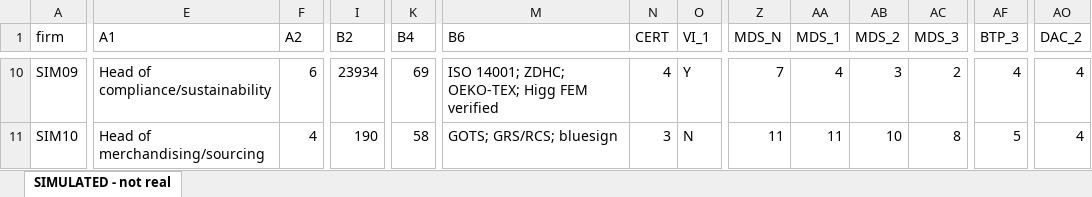
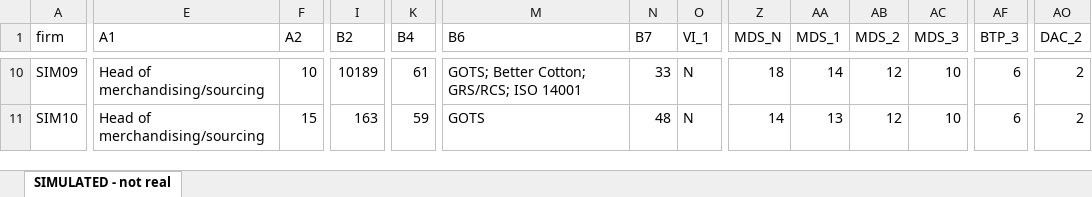
Before and after one commit to mikkuthomas25-cmyk/Mikku, an Excel workbook: dpp-textile-jbl/data/SIMULATED_responses.xlsx, sheet SIMULATED - not real, drawn as a sheet; only a part is shown, gaps mark what is left out; values as stored, in another font and other column widths than the file's, no borders; the diff covers the shown part only; the diff names each change by its address in the sheet, - before the commit and + after, or states it on an @@ line.

```diff
--- a/dpp-textile-jbl/data/SIMULATED_responses.xlsx (sheet SIMULATED - not real)
+++ b/dpp-textile-jbl/data/SIMULATED_responses.xlsx (sheet SIMULATED - not real)
-N1: CERT
+N1: B7
-E10 (A1): Head of compliance/sustainability
+E10 (A1): Head of merchandising/sourcing
-F10 (A2): 6
+F10 (A2): 10
-I10 (B2): 23934
+I10 (B2): 10189
-K10 (B4): 69
+K10 (B4): 61
-M10 (B6): ISO 14001; ZDHC; OEKO-TEX; Higg FEM verified
+M10 (B6): GOTS; Better Cotton; GRS/RCS; ISO 14001
-N10 (B7): 4
+N10 (B7): 33
-O10 (VI_1): Y
+O10 (VI_1): N
-Z10 (MDS_N): 7
+Z10 (MDS_N): 18
-AA10 (MDS_1): 4
+AA10 (MDS_1): 14
-AB10 (MDS_2): 3
+AB10 (MDS_2): 12
-AC10 (MDS_3): 2
+AC10 (MDS_3): 10
-AF10 (BTP_3): 4
+AF10 (BTP_3): 6
-AO10:AO11 (DAC_2): 4
+AO10:AO11 (DAC_2): 2
-F11 (A2): 4
+F11 (A2): 15
-I11 (B2): 190
+I11 (B2): 163
-K11 (B4): 58
+K11 (B4): 59
-M11 (B6): GOTS; GRS/RCS; bluesign
+M11 (B6): GOTS
-N11 (B7): 3
+N11 (B7): 48
-Z11 (MDS_N): 11
+Z11 (MDS_N): 14
-AA11 (MDS_1): 11
+AA11 (MDS_1): 13
-AB11 (MDS_2): 10
+AB11 (MDS_2): 12
-AC11 (MDS_3): 8
+AC11 (MDS_3): 10
-AF11 (BTP_3): 5
+AF11 (BTP_3): 6
```
Also changed, not shown: 847 edited cells elsewhere in this sheet, 25 other files.
